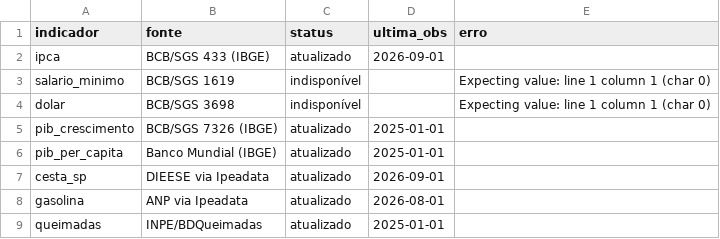
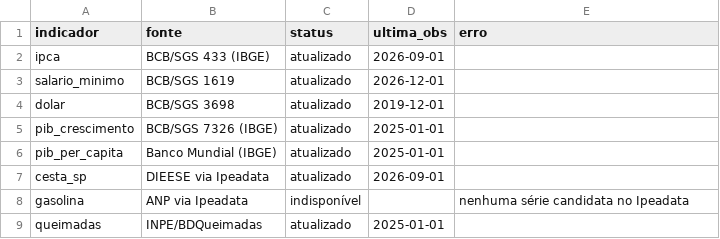
Before and after one commit to dayanaisilva/painel-brasil, a CSV file: data/status_fontes.csv, drawn as a sheet.

```diff
--- a/data/status_fontes.csv
+++ b/data/status_fontes.csv
@@ -2,4 +2,4 @@ indicador,fonte,status,ultima_obs,erro
 ipca,BCB/SGS 433 (IBGE),atualizado,2026-09-01,
-salario_minimo,BCB/SGS 1619,indisponível,,Expecting value: line 1 column 1 (char 0)
-dolar,BCB/SGS 3698,indisponível,,Expecting value: line 1 column 1 (char 0)
+salario_minimo,BCB/SGS 1619,atualizado,2026-12-01,
+dolar,BCB/SGS 3698,atualizado,2019-12-01,
 pib_crescimento,BCB/SGS 7326 (IBGE),atualizado,2025-01-01,
@@ -7,3 +7,3 @@ pib_per_capita,Banco Mundial (IBGE),atualizado,2025-01-01,
 cesta_sp,DIEESE via Ipeadata,atualizado,2026-09-01,
-gasolina,ANP via Ipeadata,atualizado,2026-08-01,
+gasolina,ANP via Ipeadata,indisponível,,nenhuma série candidata no Ipeadata
 queimadas,INPE/BDQueimadas,atualizado,2025-01-01,
```
Also changed, not shown: data/processed/pib_crescimento.csv, data/raw/pib_crescimento.csv, 12 other files.
